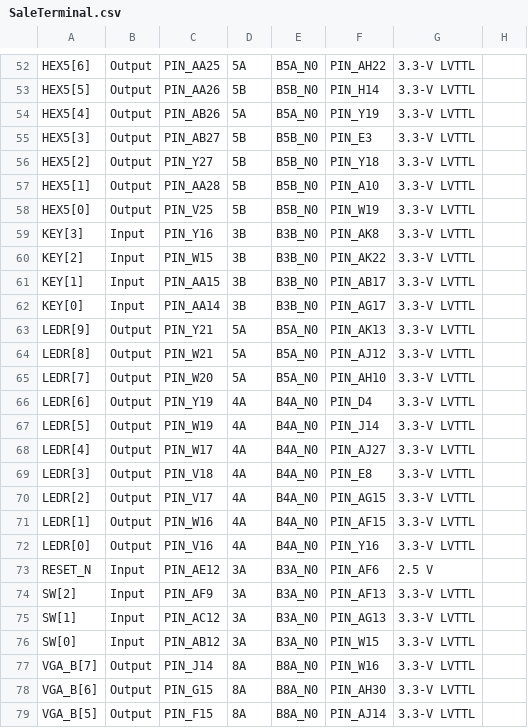
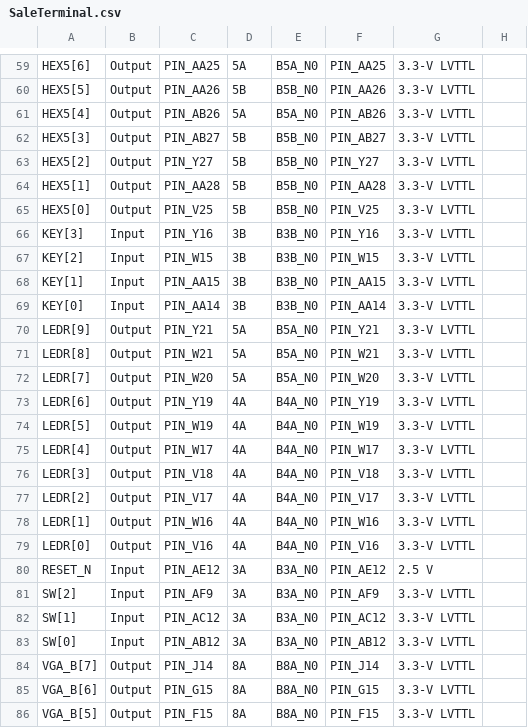
Before and after one commit to AtaberkOKLU/SaleTerminal, a CSV file: QuartusProjectFiles/SaleTerminal.csv, drawn as a sheet; only a part is shown, gaps mark what is left out; addresses are those after the commit; the diff covers the shown part only; the diff names each change by its address in the sheet, - before the commit and + after, or states it on an @@ line.

```diff
--- a/QuartusProjectFiles/SaleTerminal.csv
+++ b/QuartusProjectFiles/SaleTerminal.csv
-F59: PIN_AH22
+F59: PIN_AA25
-F60: PIN_H14
+F60: PIN_AA26
-F61: PIN_Y19
+F61: PIN_AB26
-F62: PIN_E3
+F62: PIN_AB27
-F63: PIN_Y18
+F63: PIN_Y27
-F64: PIN_A10
+F64: PIN_AA28
-F65: PIN_W19
+F65: PIN_V25
-F66: PIN_AK8
+F66: PIN_Y16
-F67: PIN_AK22
+F67: PIN_W15
-F68: PIN_AB17
+F68: PIN_AA15
-F69: PIN_AG17
+F69: PIN_AA14
-F70: PIN_AK13
+F70: PIN_Y21
-F71: PIN_AJ12
+F71: PIN_W21
-F72: PIN_AH10
+F72: PIN_W20
-F73: PIN_D4
+F73: PIN_Y19
-F74: PIN_J14
+F74: PIN_W19
-F75: PIN_AJ27
+F75: PIN_W17
-F76: PIN_E8
+F76: PIN_V18
-F77: PIN_AG15
+F77: PIN_V17
-F78: PIN_AF15
+F78: PIN_W16
-F79: PIN_Y16
+F79: PIN_V16
-F80: PIN_AF6
+F80: PIN_AE12
-F81: PIN_AF13
+F81: PIN_AF9
-F82: PIN_AG13
+F82: PIN_AC12
-F83: PIN_W15
+F83: PIN_AB12
-F84: PIN_W16
+F84: PIN_J14
-F85: PIN_AH30
+F85: PIN_G15
-F86: PIN_AJ14
+F86: PIN_F15
```
Also changed, not shown: 8 added rows, 8 removed rows and 54 edited cells elsewhere in this file, 55 other files.
